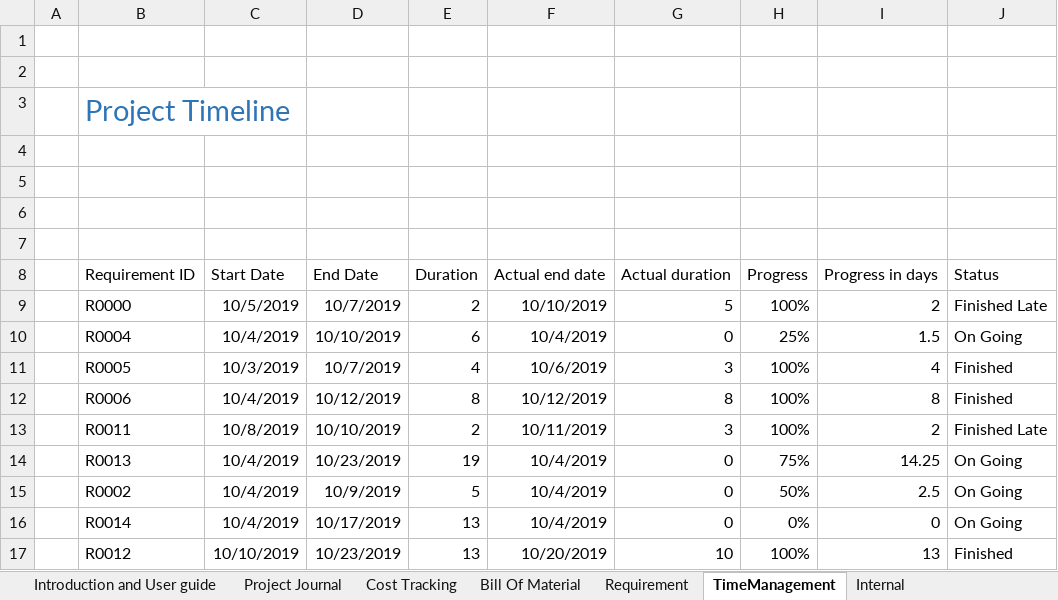
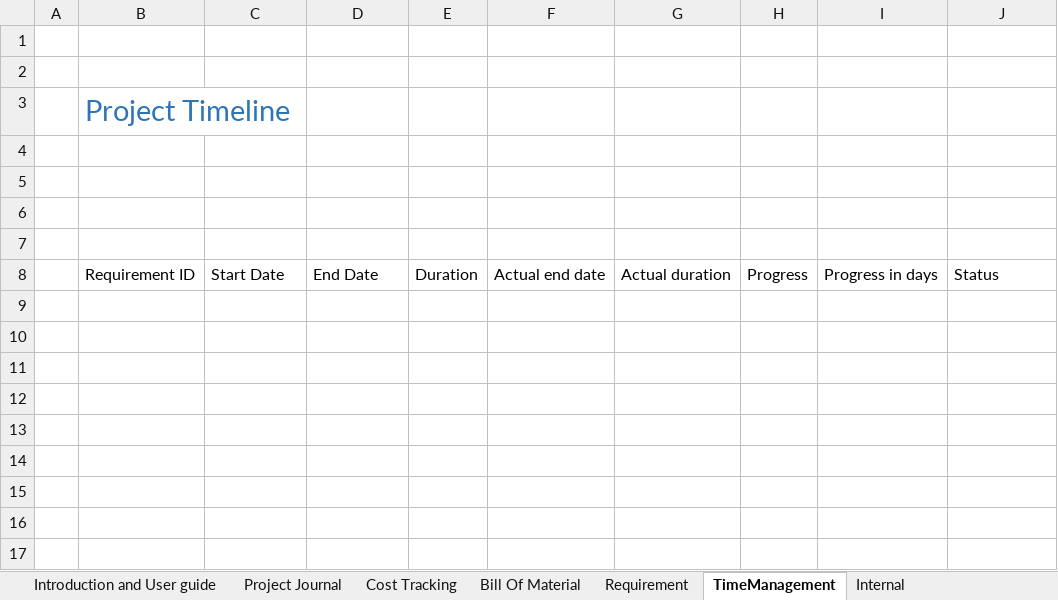
Before and after one commit to QuangHaiNguyen/Project_Requirement, an Excel workbook: Project Management.xlsm, sheet TimeManagement, drawn as a sheet; values as stored, in another font and other column widths than the file's, no borders; charts and pictures and table styles not drawn; the diff names each change by its address in the sheet, - before the commit and + after, or states it on an @@ line.

```diff
--- a/Project Management.xlsm (sheet TimeManagement)
+++ b/Project Management.xlsm (sheet TimeManagement)
-row 9:  | R0000 | 10/5/2019 | 10/7/2019 | 2 | 10/10/2019 | 5 | 100% | 2 | Finished Late
-row 10:  | R0004 | 10/4/2019 | 10/10/2019 | 6 | 10/4/2019 | 0 | 25% | 1.5 | On Going
-row 11:  | R0005 | 10/3/2019 | 10/7/2019 | 4 | 10/6/2019 | 3 | 100% | 4 | Finished
-row 12:  | R0006 | 10/4/2019 | 10/12/2019 | 8 | 10/12/2019 | 8 | 100% | 8 | Finished
-row 13:  | R0011 | 10/8/2019 | 10/10/2019 | 2 | 10/11/2019 | 3 | 100% | 2 | Finished Late
-row 14:  | R0013 | 10/4/2019 | 10/23/2019 | 19 | 10/4/2019 | 0 | 75% | 14.25 | On Going
-row 15:  | R0002 | 10/4/2019 | 10/9/2019 | 5 | 10/4/2019 | 0 | 50% | 2.5 | On Going
-row 16:  | R0014 | 10/4/2019 | 10/17/2019 | 13 | 10/4/2019 | 0 | 0% | 0 | On Going
-row 17:  | R0012 | 10/10/2019 | 10/23/2019 | 13 | 10/20/2019 | 10 | 100% | 13 | Finished
```
Also changed, not shown: sheet Requirement, sheet Project Journal, sheet Bill Of Material, sheet Cost Tracking, sheet Internal, charts or pictures, 1 other file.
